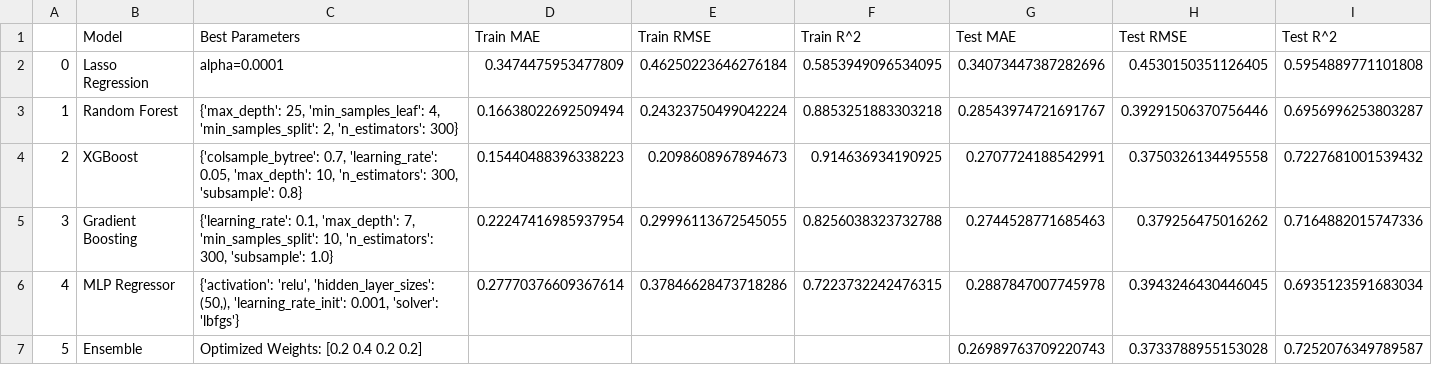
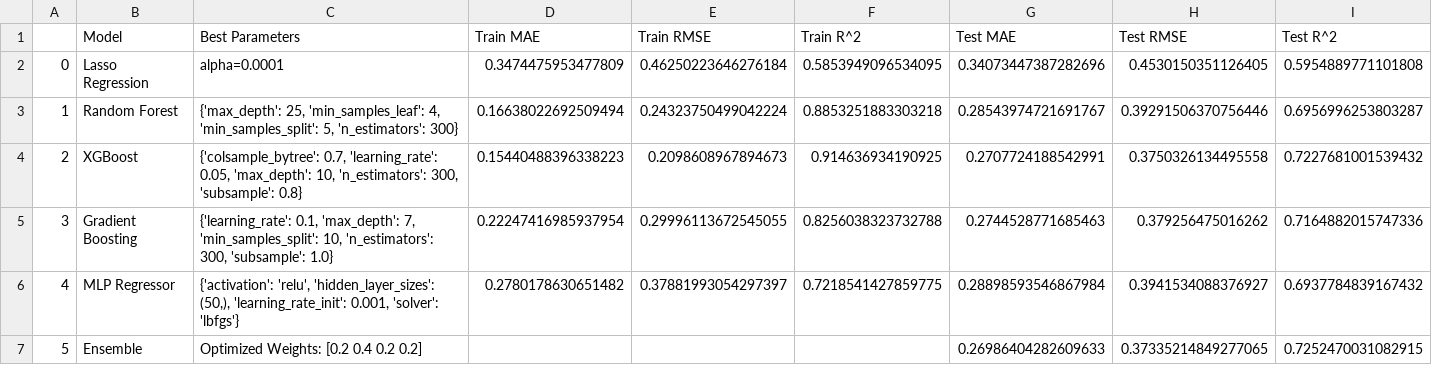
Before and after one commit to JamesChoisw/Springboard, a CSV file: Capstone_III_AirbnbPricePrediction/data/performance_df.csv, drawn as a sheet.

```diff
--- a/Capstone_III_AirbnbPricePrediction/data/performance_df.csv
+++ b/Capstone_III_AirbnbPricePrediction/data/performance_df.csv
@@ -2,6 +2,6 @@
 0,Lasso Regression,alpha=0.0001,0.3474475953477809,0.46250223646276184,0.5853949096534095,0.34073447387282696,0.4530150351126405,0.5954889771101808
-1,Random Forest,"{'max_depth': 25, 'min_samples_leaf': 4, 'min_samples_split': 2, 'n_estimators': 300}",0.16638022692509494,0.24323750499042224,0.8853251883303218,0.28543974721691767,0.39291506370756446,0.6956996253803287
+1,Random Forest,"{'max_depth': 25, 'min_samples_leaf': 4, 'min_samples_split': 5, 'n_estimators': 300}",0.16638022692509494,0.24323750499042224,0.8853251883303218,0.28543974721691767,0.39291506370756446,0.6956996253803287
 2,XGBoost,"{'colsample_bytree': 0.7, 'learning_rate': 0.05, 'max_depth': 10, 'n_estimators': 300, 'subsample': 0.8}",0.15440488396338223,0.2098608967894673,0.914636934190925,0.2707724188542991,0.3750326134495558,0.7227681001539432
 3,Gradient Boosting,"{'learning_rate': 0.1, 'max_depth': 7, 'min_samples_split': 10, 'n_estimators': 300, 'subsample': 1.0}",0.22247416985937954,0.29996113672545055,0.8256038323732788,0.2744528771685463,0.379256475016262,0.7164882015747336
-4,MLP Regressor,"{'activation': 'relu', 'hidden_layer_sizes': (50,), 'learning_rate_init': 0.001, 'solver': 'lbfgs'}",0.27770376609367614,0.37846628473718286,0.7223732242476315,0.2887847007745978,0.3943246430446045,0.6935123591683034
-5,Ensemble,Optimized Weights: [0.2 0.4 0.2 0.2],,,,0.26989763709220743,0.3733788955153028,0.7252076349789587
+4,MLP Regressor,"{'activation': 'relu', 'hidden_layer_sizes': (50,), 'learning_rate_init': 0.001, 'solver': 'lbfgs'}",0.2780178630651482,0.37881993054297397,0.7218541427859775,0.28898593546867984,0.3941534088376927,0.6937784839167432
+5,Ensemble,Optimized Weights: [0.2 0.4 0.2 0.2],,,,0.26986404282609633,0.37335214849277065,0.7252470031082915
```
Also changed, not shown: 3 other files.
